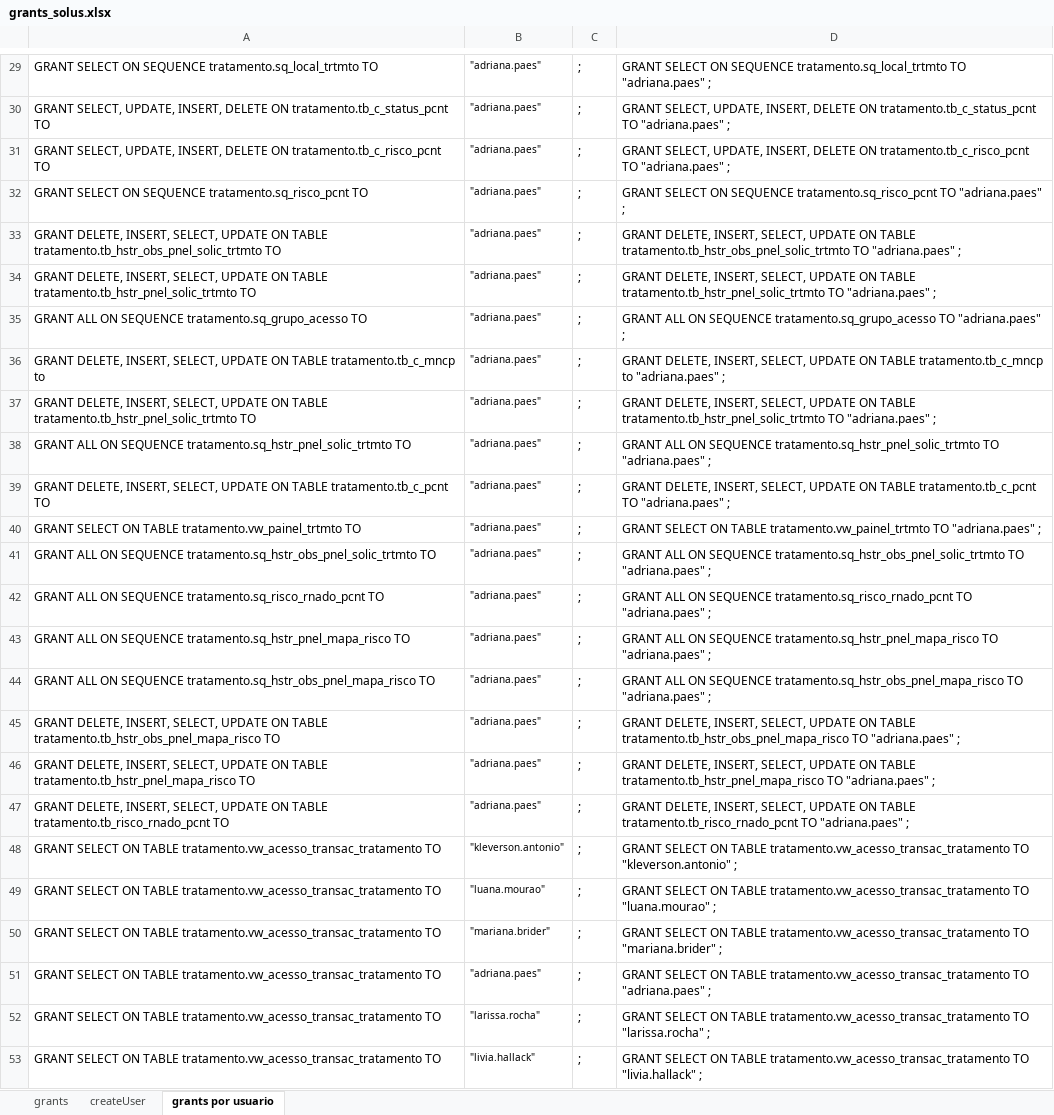
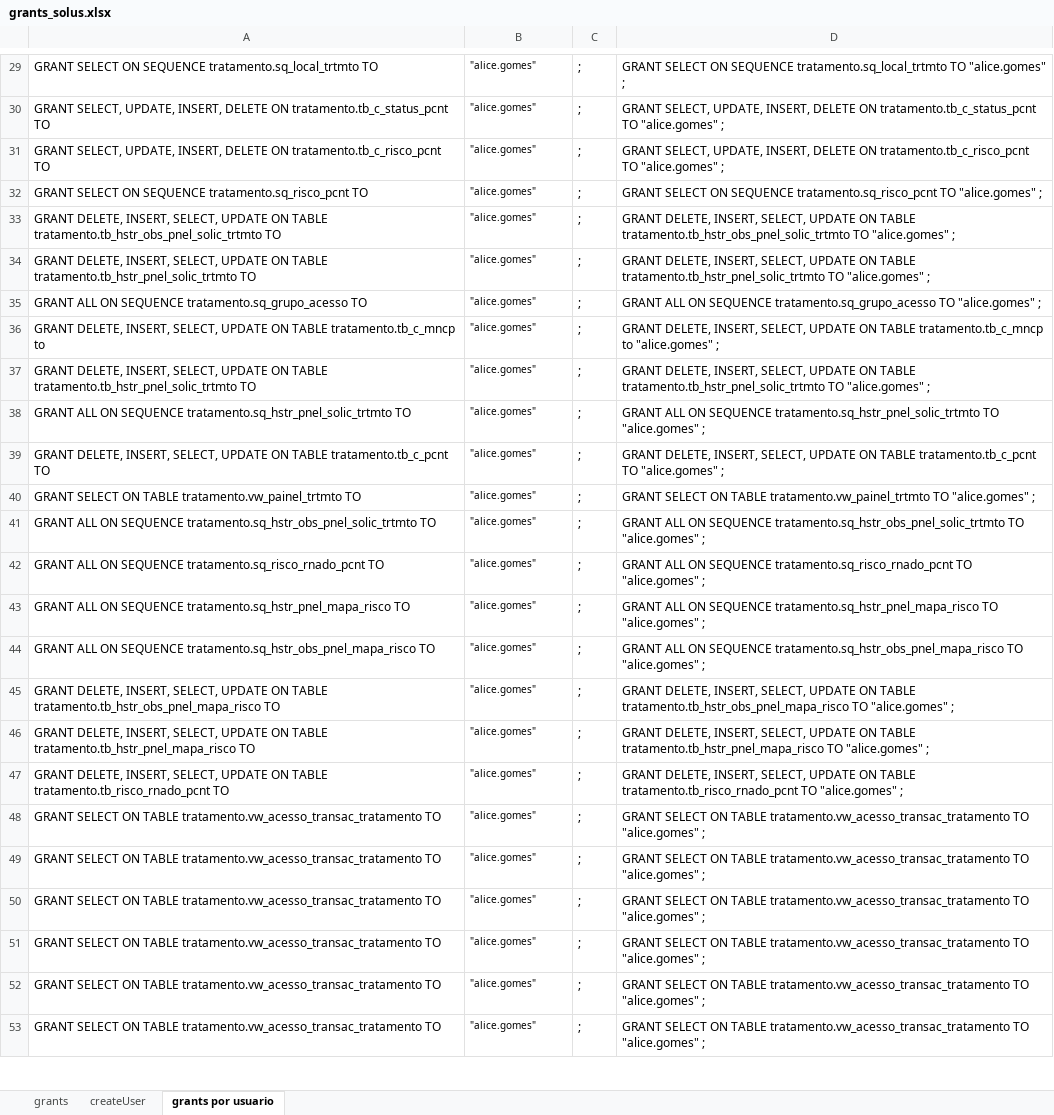
Before and after one commit to evaldo/solusremoto, an Excel workbook: script_base_dados/grants_solus.xlsx, sheet grants por usuario, drawn as a sheet; only a part is shown, gaps mark what is left out; values as stored, in another font and other column widths than the file's, no borders; the diff covers the shown part only; the diff names each change by its address in the sheet, - before the commit and + after, or states it on an @@ line.

```diff
--- a/script_base_dados/grants_solus.xlsx (sheet grants por usuario)
+++ b/script_base_dados/grants_solus.xlsx (sheet grants por usuario)
-B29:B47: "adriana.paes"
+B29:B47: "alice.gomes"
-D29: …tratamento.sq_local_trtmto TO "adriana.paes" ;
+D29: …tratamento.sq_local_trtmto TO "alice.gomes" ;
-D30: …tratamento.tb_c_status_pcnt TO "adriana.paes" ;
+D30: …tratamento.tb_c_status_pcnt TO "alice.gomes" ;
-D31: …tratamento.tb_c_risco_pcnt TO "adriana.paes" ;
+D31: …tratamento.tb_c_risco_pcnt TO "alice.gomes" ;
-D32: …tratamento.sq_risco_pcnt TO "adriana.paes" ;
+D32: …tratamento.sq_risco_pcnt TO "alice.gomes" ;
-D33: …tratamento.tb_hstr_obs_pnel_solic_trtmto TO "adriana.paes" ;
+D33: …tratamento.tb_hstr_obs_pnel_solic_trtmto TO "alice.gomes" ;
-D34: …tratamento.tb_hstr_pnel_solic_trtmto TO "adriana.paes" ;
+D34: …tratamento.tb_hstr_pnel_solic_trtmto TO "alice.gomes" ;
-D35: …tratamento.sq_grupo_acesso TO "adriana.paes" ;
+D35: …tratamento.sq_grupo_acesso TO "alice.gomes" ;
-D36: …tratamento.tb_c_mncp to "adriana.paes" ;
+D36: …tratamento.tb_c_mncp to "alice.gomes" ;
-D37: …tratamento.tb_hstr_pnel_solic_trtmto TO "adriana.paes" ;
+D37: …tratamento.tb_hstr_pnel_solic_trtmto TO "alice.gomes" ;
-D38: …tratamento.sq_hstr_pnel_solic_trtmto TO "adriana.paes" ;
+D38: …tratamento.sq_hstr_pnel_solic_trtmto TO "alice.gomes" ;
-D39: …tratamento.tb_c_pcnt TO "adriana.paes" ;
+D39: …tratamento.tb_c_pcnt TO "alice.gomes" ;
-D40: …tratamento.vw_painel_trtmto TO "adriana.paes" ;
+D40: …tratamento.vw_painel_trtmto TO "alice.gomes" ;
-D41: …tratamento.sq_hstr_obs_pnel_solic_trtmto TO "adriana.paes" ;
+D41: …tratamento.sq_hstr_obs_pnel_solic_trtmto TO "alice.gomes" ;
-D42: …tratamento.sq_risco_rnado_pcnt TO "adriana.paes" ;
+D42: …tratamento.sq_risco_rnado_pcnt TO "alice.gomes" ;
-D43: …tratamento.sq_hstr_pnel_mapa_risco TO "adriana.paes" ;
+D43: …tratamento.sq_hstr_pnel_mapa_risco TO "alice.gomes" ;
-D44: …tratamento.sq_hstr_obs_pnel_mapa_risco TO "adriana.paes" ;
+D44: …tratamento.sq_hstr_obs_pnel_mapa_risco TO "alice.gomes" ;
-D45: …tratamento.tb_hstr_obs_pnel_mapa_risco TO "adriana.paes" ;
+D45: …tratamento.tb_hstr_obs_pnel_mapa_risco TO "alice.gomes" ;
-D46: …tratamento.tb_hstr_pnel_mapa_risco TO "adriana.paes" ;
+D46: …tratamento.tb_hstr_pnel_mapa_risco TO "alice.gomes" ;
-D47: …tratamento.tb_risco_rnado_pcnt TO "adriana.paes" ;
+D47: …tratamento.tb_risco_rnado_pcnt TO "alice.gomes" ;
-B48: "kleverson.antonio"
+B48: "alice.gomes"
-D48: …tratamento.vw_acesso_transac_tratamento TO "kleverson.antonio" ;
+D48: …tratamento.vw_acesso_transac_tratamento TO "alice.gomes" ;
-B49: "luana.mourao"
+B49: "alice.gomes"
-D49: …tratamento.vw_acesso_transac_tratamento TO "luana.mourao" ;
+D49: …tratamento.vw_acesso_transac_tratamento TO "alice.gomes" ;
-B50: "mariana.brider"
+B50: "alice.gomes"
-D50: …tratamento.vw_acesso_transac_tratamento TO "mariana.brider" ;
+D50: …tratamento.vw_acesso_transac_tratamento TO "alice.gomes" ;
-B51: "adriana.paes"
+B51: "alice.gomes"
-D51: …tratamento.vw_acesso_transac_tratamento TO "adriana.paes" ;
+D51: …tratamento.vw_acesso_transac_tratamento TO "alice.gomes" ;
-B52: "larissa.rocha"
+B52: "alice.gomes"
-D52: …tratamento.vw_acesso_transac_tratamento TO "larissa.rocha" ;
+D52: …tratamento.vw_acesso_transac_tratamento TO "alice.gomes" ;
-B53: "livia.hallack"
+B53: "alice.gomes"
-D53: …tratamento.vw_acesso_transac_tratamento TO "livia.hallack" ;
+D53: …tratamento.vw_acesso_transac_tratamento TO "alice.gomes" ;
```
Also changed, not shown: 318 edited cells elsewhere in this sheet, 5 other files.
